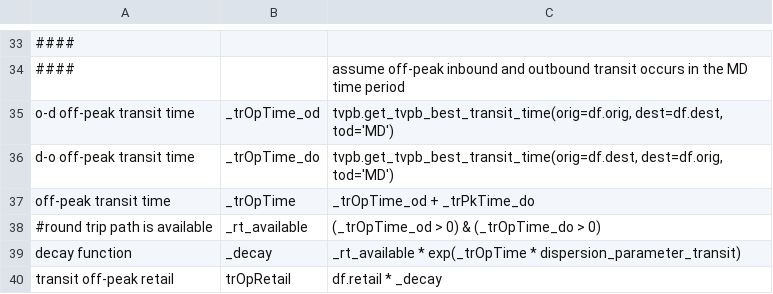
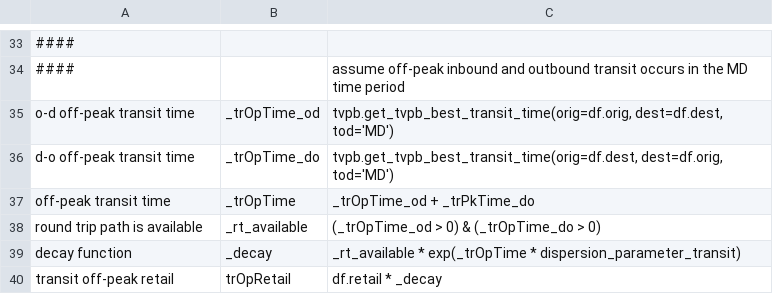
Before and after one commit to CMAP-REPOS/cmap_abm, a CSV file: activitysim/configs_3_zone/accessibility.csv, drawn as a sheet; only a part is shown, gaps mark what is left out.

```diff
--- a/activitysim/configs_3_zone/accessibility.csv
+++ b/activitysim/configs_3_zone/accessibility.csv
@@ -37,3 +37,3 @@ d-o off-peak transit time,_trOpTime_do,"tvpb.get_tvpb_best_transit_time(orig=df.
 off-peak transit time,_trOpTime,_trOpTime_od + _trPkTime_do
-#round trip path is available,_rt_available,(_trOpTime_od > 0) & (_trOpTime_do > 0)
+round trip path is available,_rt_available,(_trOpTime_od > 0) & (_trOpTime_do > 0)
 decay function,_decay,_rt_available * exp(_trOpTime * dispersion_parameter_transit)
```
Also changed, not shown: activitysim/configs_3_zone/tvpb_utility_tap_tap.csv, activitysim/configs_3_zone/tvpb_utility_tap_tap_annotate_choosers_preprocessor.csv, 3 other files.
